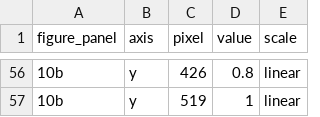
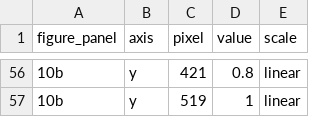
Before and after one commit to Hu3eIn27864/precipitated-silica-gels-review, a CSV file: LITERATURE/syneresis_figure_axis_calibration_template.csv, drawn as a sheet; only a part is shown, gaps mark what is left out; the diff covers the shown part only.

Commit message:
Correct panel calibration to match received source figure pixels

```diff
--- a/LITERATURE/syneresis_figure_axis_calibration_template.csv
+++ b/LITERATURE/syneresis_figure_axis_calibration_template.csv
@@ -56,2 +56,2 @@ figure_panel,axis,pixel,value,scale
-10b,y,426,0.8,linear
+10b,y,421,0.8,linear
 10b,y,519,1,linear
```
Also changed, not shown: 49 edited cells elsewhere in this file.
